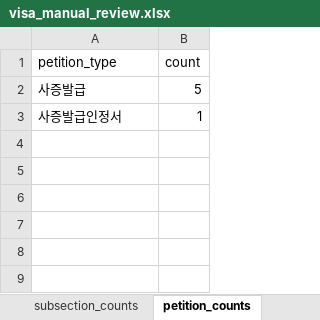
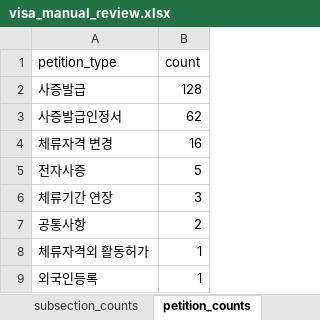
Before and after one commit to jhkim0602/-Vizabridge-IT-AI-, an Excel workbook: output/review/visa_manual_review.xlsx, sheet petition_counts, drawn as a sheet; values as stored, in another font and other column widths than the file's, no borders; the diff names each change by its address in the sheet, - before the commit and + after, or states it on an @@ line.

```diff
--- a/output/review/visa_manual_review.xlsx (sheet petition_counts)
+++ b/output/review/visa_manual_review.xlsx (sheet petition_counts)
-B2 (count): 5
+B2 (count): 128
-B3 (count): 1
+B3 (count): 62
+row 4: 체류자격 변경 | 16
+row 5: 전자사증 | 5
+row 6: 체류기간 연장 | 3
+row 7: 공통사항 | 2
+row 8: 체류자격외 활동허가 | 1
+row 9: 외국인등록 | 1
```
Also changed, not shown: sheet all_rows_with_flags, sheet review_candidates, sheet field_fill_rates, sheet code_counts, sheet subsection_counts, sheet item_type_counts, 1 more sheet, output/review/stay_manual_review.xlsx, 18 other files.
